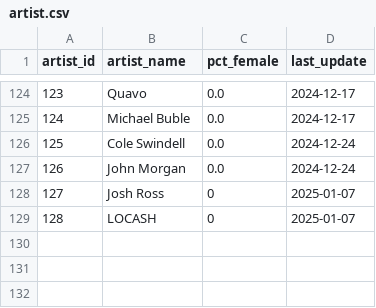
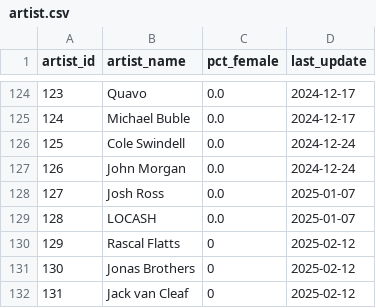
Before and after one commit to jwmanahan/billboard, a CSV file: source_data/artist.csv, drawn as a sheet; only a part is shown, gaps mark what is left out.

```diff
--- a/source_data/artist.csv
+++ b/source_data/artist.csv
@@ -127,3 +127,6 @@ artist_id,artist_name,pct_female,last_update
 126,John Morgan,0.0,2024-12-24
-127,Josh Ross,0,2025-01-07
-128,LOCASH,0,2025-01-07
+127,Josh Ross,0.0,2025-01-07
+128,LOCASH,0.0,2025-01-07
+129,Rascal Flatts,0,2025-02-12
+130,Jonas Brothers,0,2025-02-12
+131,Jack van Cleaf,0,2025-02-12
```
Also changed, not shown: source_data/billboard_ranking.csv, source_data/song.csv, 3 other files.
